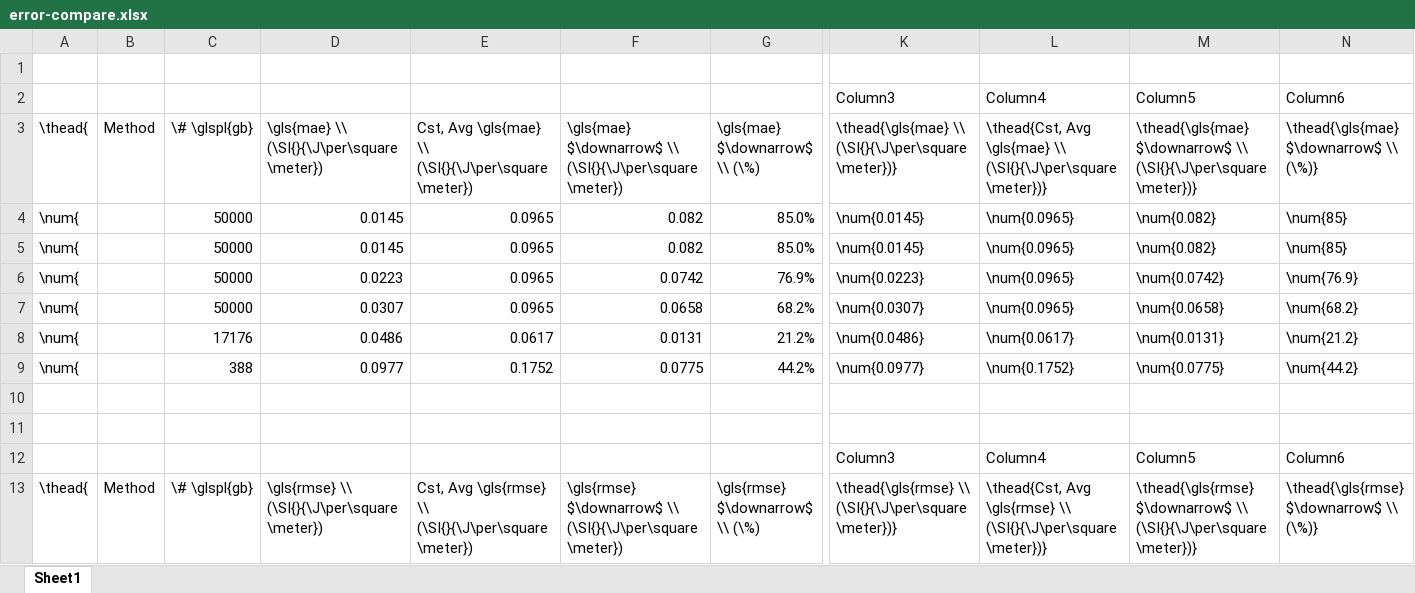
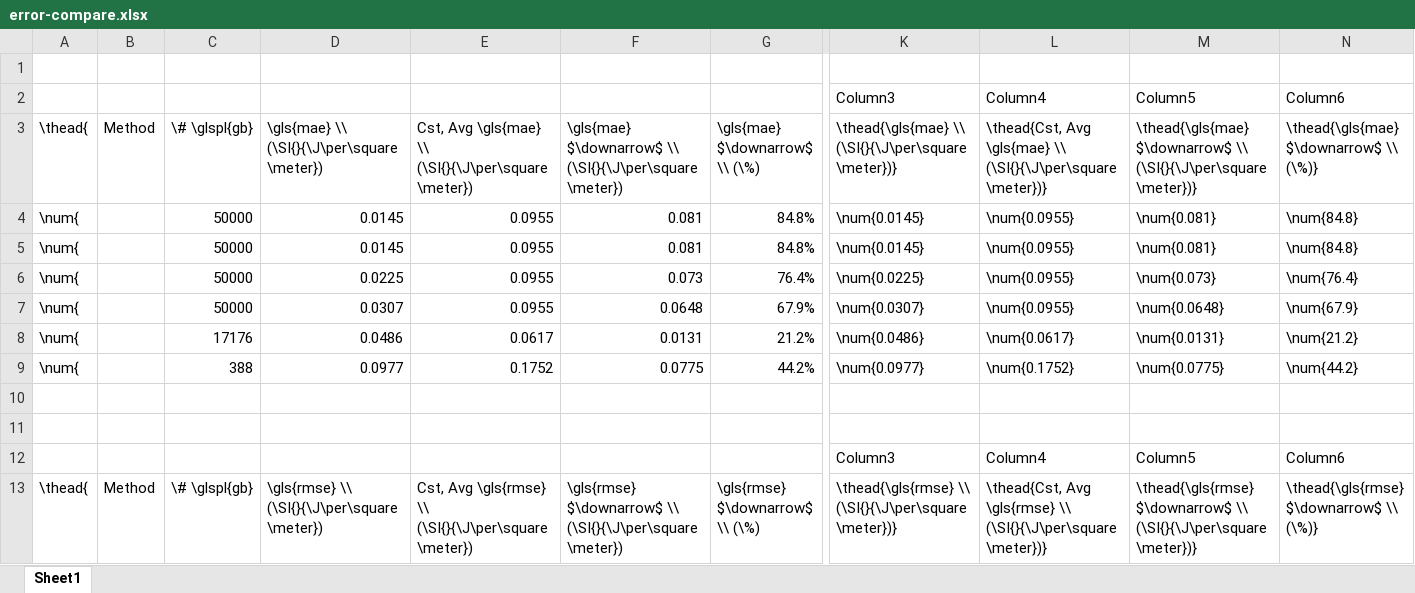
Before and after one commit to sgbaird/interp5DOF-paper, an Excel workbook: error-compare.xlsx, sheet Sheet1, drawn as a sheet; only a part is shown, gaps mark what is left out; values as stored, in another font and other column widths than the file's, no borders; table styles not drawn; the diff covers the shown part only; the diff names each change by its address in the sheet, - before the commit and + after, or states it on an @@ line.

```diff
--- a/error-compare.xlsx (sheet Sheet1)
+++ b/error-compare.xlsx (sheet Sheet1)
-E4:E7: 0.0965
+E4:E7: 0.0955
-F4:F5: 0.082
+F4:F5: 0.081
-G4:G5: 85.0%
+G4:G5: 84.8%
-L4:L7: \num{0.0965}
+L4:L7: \num{0.0955}
-M4:M5: \num{0.082}
+M4:M5: \num{0.081}
-N4:N5: \num{85}
+N4:N5: \num{84.8}
-D6: 0.0223
+D6: 0.0225
-F6: 0.0742
+F6: 0.073
-G6: 76.9%
+G6: 76.4%
-K6: \num{0.0223}
+K6: \num{0.0225}
-M6: \num{0.0742}
+M6: \num{0.073}
-N6: \num{76.9}
+N6: \num{76.4}
-F7: 0.0658
+F7: 0.0648
-G7: 68.2%
+G7: 67.9%
-M7: \num{0.0658}
+M7: \num{0.0648}
-N7: \num{68.2}
+N7: \num{67.9}
```
Also changed, not shown: 30 edited cells elsewhere in this sheet, 11 other files.
